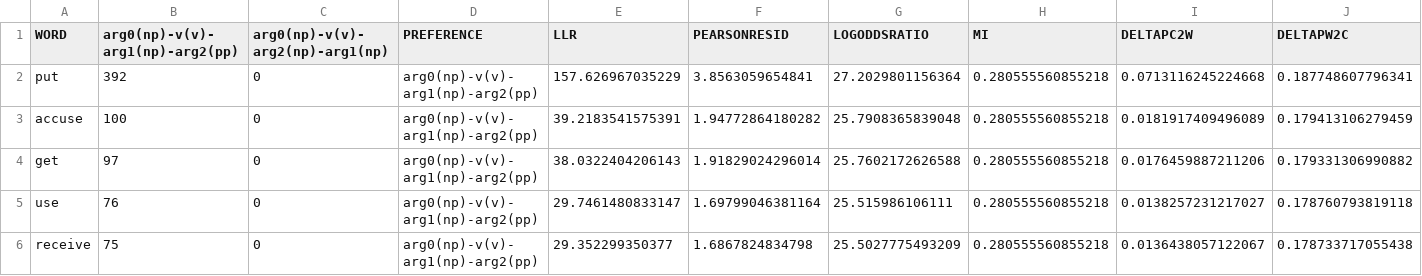
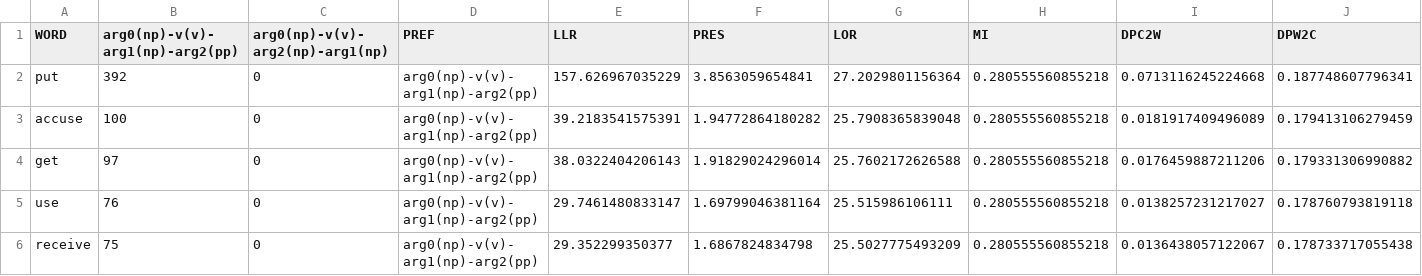
Before and after one commit to TomMoeras/ccxg-collostructional, a CSV file: results_analysis/cxn_lemma_distinctive_reproduced_analysis.csv (was results_analysis/results_cxn_lemma_distinctive.csv), drawn as a sheet; only a part is shown; the diff names each change by its address in the sheet, - before the commit and + after, or states it on an @@ line.

```diff
--- a/results_analysis/results_cxn_lemma_distinctive.csv
+++ b/results_analysis/cxn_lemma_distinctive_reproduced_analysis.csv
-D1: PREFERENCE
+D1: PREF
-F1: PEARSONRESID
+F1: PRES
-G1: LOGODDSRATIO
+G1: LOR
-I1: DELTAPC2W
+I1: DPC2W
-J1: DELTAPW2C
+J1: DPW2C
```
Also changed, not shown: results_analysis/cxn_roleset_distinctive_reproduced_analysis.csv, 43 other files.
